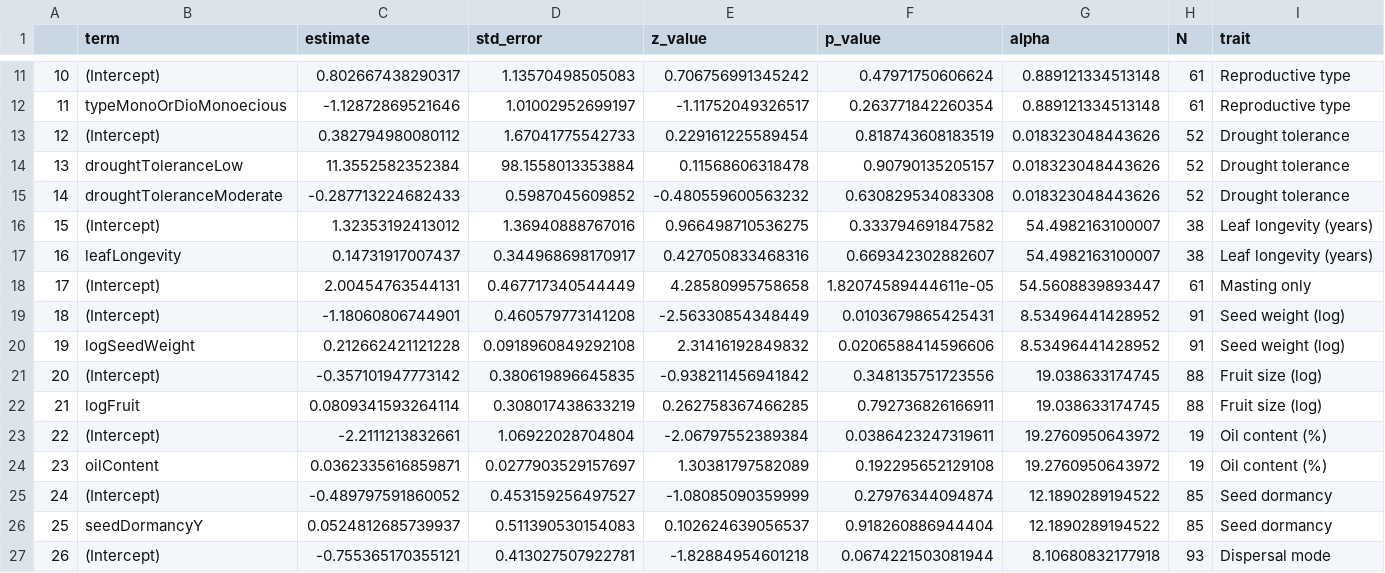
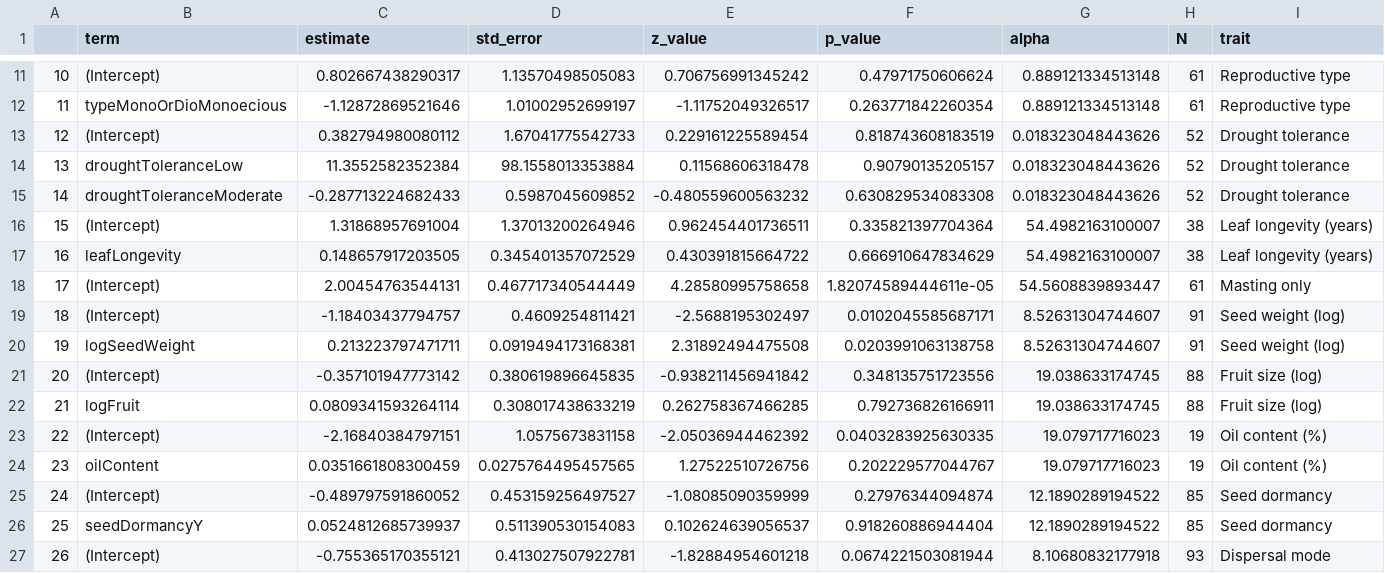
Before and after one commit to wangxm-forest/mast_trait, a CSV file: output/glmResult.csv, drawn as a sheet; only a part is shown, gaps mark what is left out; the diff covers the shown part only; the diff names each change by its address in the sheet, - before the commit and + after, or states it on an @@ line.

Commit message:
fixed the phylogenetic table

```diff
--- a/output/glmResult.csv
+++ b/output/glmResult.csv
-C16 (estimate): 1.32353192413012
+C16 (estimate): 1.31868957691004
-D16 (std_error): 1.36940888767016
+D16 (std_error): 1.37013200264946
-E16 (z_value): 0.966498710536275
+E16 (z_value): 0.962454401736511
-F16 (p_value): 0.333794691847582
+F16 (p_value): 0.335821397704364
-C17 (estimate): 0.14731917007437
+C17 (estimate): 0.148657917203505
-D17 (std_error): 0.344968698170917
+D17 (std_error): 0.345401357072529
-E17 (z_value): 0.427050833468316
+E17 (z_value): 0.430391815664722
-F17 (p_value): 0.669342302882607
+F17 (p_value): 0.666910647834629
-C19 (estimate): -1.18060806744901
+C19 (estimate): -1.18403437794757
-D19 (std_error): 0.460579773141208
+D19 (std_error): 0.4609254811421
-E19 (z_value): -2.56330854348449
+E19 (z_value): -2.5688195302497
-F19 (p_value): 0.0103679865425431
+F19 (p_value): 0.0102045585687171
-G19:G20 (alpha): 8.53496441428952
+G19:G20 (alpha): 8.52631304744607
-C20 (estimate): 0.212662421121228
+C20 (estimate): 0.213223797471711
-D20 (std_error): 0.0918960849292108
+D20 (std_error): 0.0919494173168381
-E20 (z_value): 2.31416192849832
+E20 (z_value): 2.31892494475508
-F20 (p_value): 0.0206588414596606
+F20 (p_value): 0.0203991063138758
-C23 (estimate): -2.2111213832661
+C23 (estimate): -2.16840384797151
-D23 (std_error): 1.06922028704804
+D23 (std_error): 1.0575673831158
-E23 (z_value): -2.06797552389384
+E23 (z_value): -2.05036944462392
-F23 (p_value): 0.0386423247319611
+F23 (p_value): 0.0403283925630335
-G23:G24 (alpha): 19.2760950643972
+G23:G24 (alpha): 19.079717716023
-C24 (estimate): 0.0362335616859871
+C24 (estimate): 0.0351661808300459
-D24 (std_error): 0.0277903529157697
+D24 (std_error): 0.0275764495457565
-E24 (z_value): 1.30381797582089
+E24 (z_value): 1.27522510726756
-F24 (p_value): 0.192295652129108
+F24 (p_value): 0.202229577044767
```
Also changed, not shown: 8 edited cells elsewhere in this file, 8 other files.
